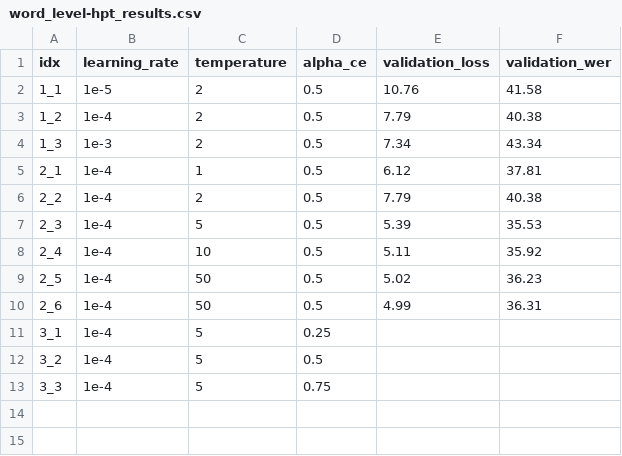
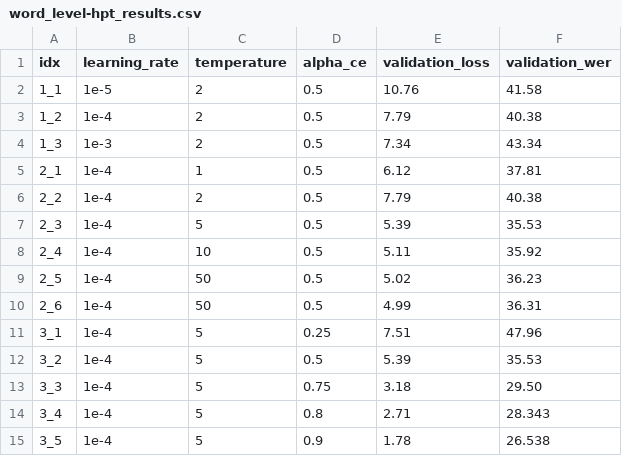
Before and after one commit to tonywu71/distilling-and-forgetting-in-large-pre-trained-models, a CSV file: run/distil/word_level/sequential_hpt/word_level-hpt_results.csv, drawn as a sheet.

Commit message:
Add HPT for `alpha_ce` for `word_level`

```diff
--- a/run/distil/word_level/sequential_hpt/word_level-hpt_results.csv
+++ b/run/distil/word_level/sequential_hpt/word_level-hpt_results.csv
@@ -10,4 +10,6 @@ idx,learning_rate,temperature,alpha_ce,validation_loss,validation_wer
 2_6,1e-4,50,0.5,4.99,36.31
-3_1,1e-4,5,0.25,,
-3_2,1e-4,5,0.5,,
-3_3,1e-4,5,0.75,,
+3_1,1e-4,5,0.25,7.51,47.96
+3_2,1e-4,5,0.5,5.39,35.53
+3_3,1e-4,5,0.75,3.18,29.50
+3_4,1e-4,5,0.8,2.71,28.343
+3_5,1e-4,5,0.9,1.78,26.538
```
Also changed, not shown: 4 other files.
